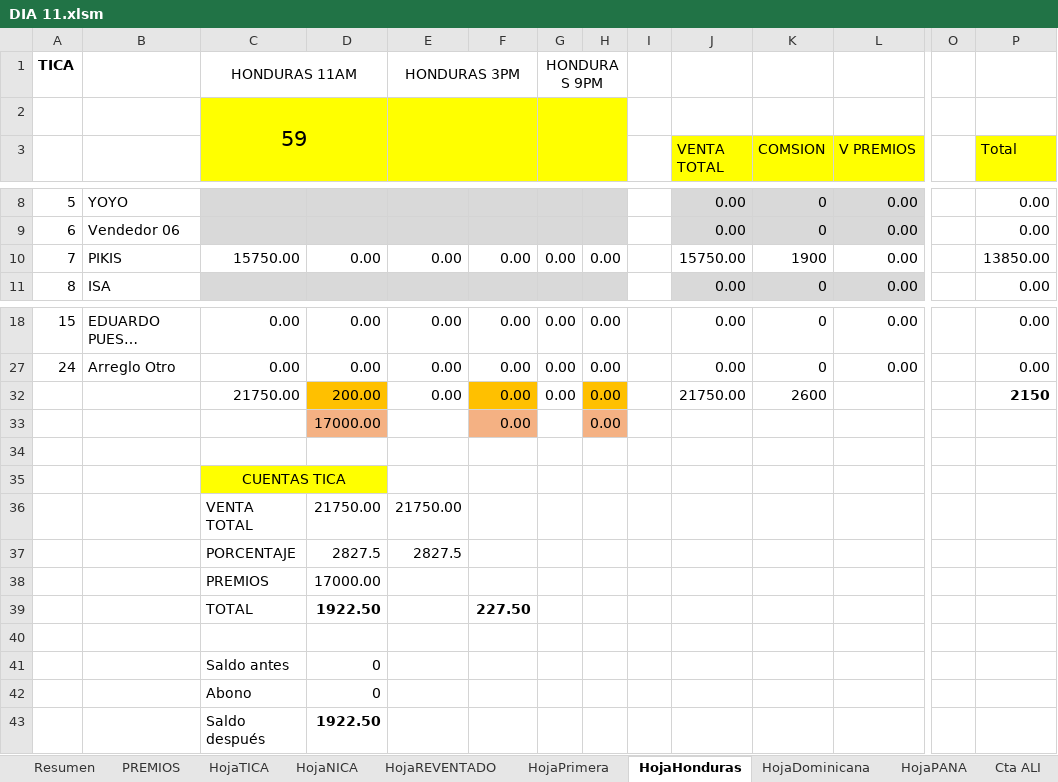
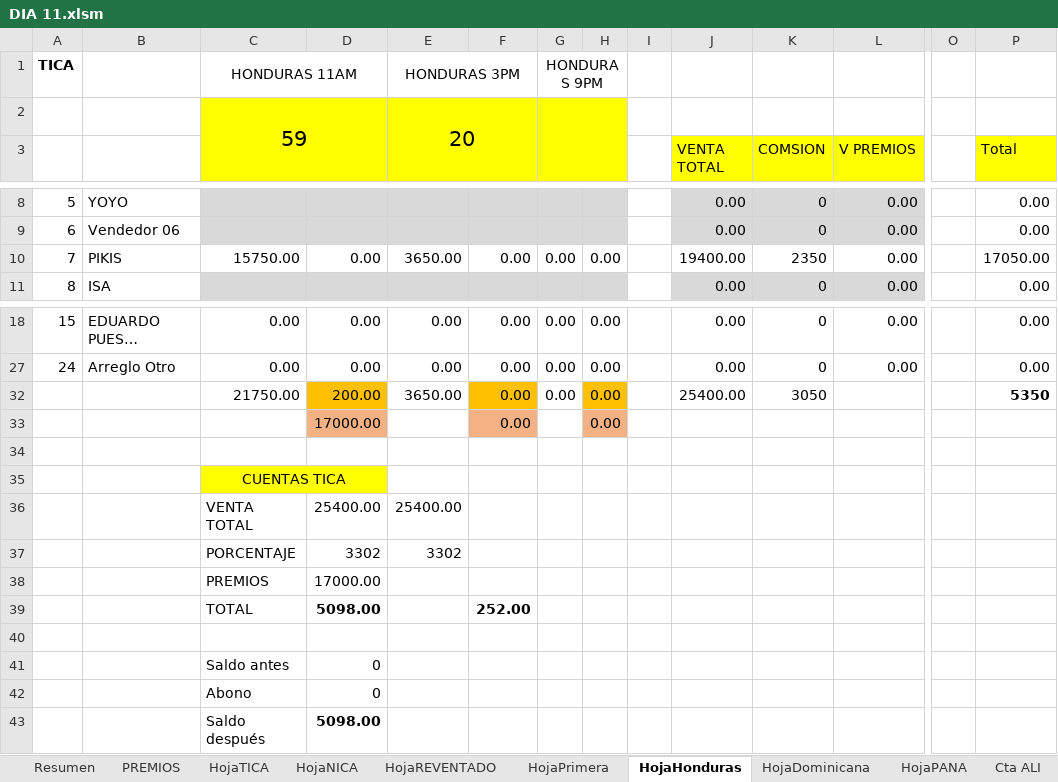
Before and after one commit to R4W47/ReporteTiempos, an Excel workbook: 08- CUENTAS DIARIAS AGOSTO/DIA 11.xlsm, sheet HojaHonduras, drawn as a sheet; only a part is shown, gaps mark what is left out; long unchanged cells end in …; values as stored, in another font and other column widths than the file's, no borders; charts and pictures not drawn; removed rows and columns are numbered as before the commit, all else as after; rows hold the shown columns only; the diff names each change by its address in the sheet, - before the commit and + after, or states it on an @@ line.

```diff
--- a/08- CUENTAS DIARIAS AGOSTO/DIA 11.xlsm (sheet HojaHonduras)
+++ b/08- CUENTAS DIARIAS AGOSTO/DIA 11.xlsm (sheet HojaHonduras)
-E2: (empty)
+E2: 20
-E10: 0.00
+E10: 3650.00
-J10 (VENTA TOTAL): 15750.00
+J10 (VENTA TOTAL): 19400.00
-K10 (COMSION): 1900
+K10 (COMSION): 2350
-P10 (Total): 13850.00
+P10 (Total): 17050.00
-E32: 0.00
+E32: 3650.00
-J32 (VENTA TOTAL): 21750.00
+J32 (VENTA TOTAL): 25400.00
-K32 (COMSION): 2600
+K32 (COMSION): 3050
-P32 (Total): 2150
+P32 (Total): 5350
-row 36:  |  | VENTA TOTAL | 21750.00 | 21750.00
-row 37:  |  | PORCENTAJE | 2827.5 | 2827.5
+row 36:  |  | VENTA TOTAL | 25400.00 | 25400.00
+row 37:  |  | PORCENTAJE | 3302 | 3302
-row 39:  |  | TOTAL | 1922.50 |  | 227.50
+row 39:  |  | TOTAL | 5098.00 |  | 252.00
-D43: 1922.50
+D43: 5098.00
```
Also changed, not shown: sheet HojaTICA, sheet HojaNICA, sheet Cta ALI, sheet Vendedor7, sheet DigitaTICA, sheet Vendedor9, 27 more sheets, 08- CUENTAS DIARIAS AGOSTO/AGOSTO 2026.xlsm.
